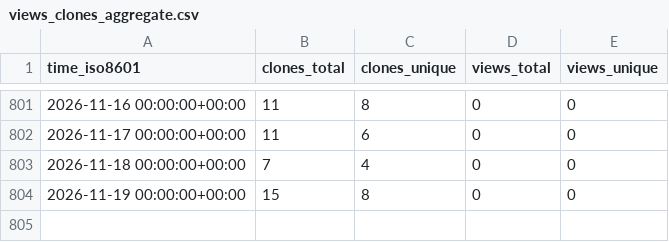
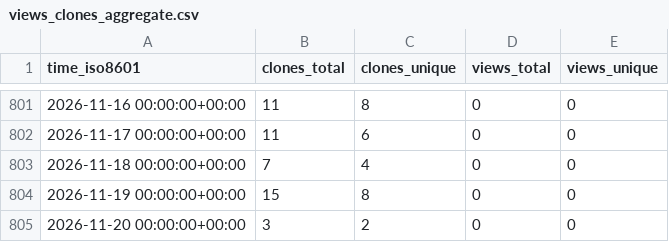
Before and after one commit to demichie/OpenPDAC-12, a CSV file: demichie/OpenPDAC-12/ghrs-data/views_clones_aggregate.csv, drawn as a sheet; only a part is shown, gaps mark what is left out; the diff names each change by its address in the sheet, - before the commit and + after, or states it on an @@ line.

```diff
--- a/demichie/OpenPDAC-12/ghrs-data/views_clones_aggregate.csv
+++ b/demichie/OpenPDAC-12/ghrs-data/views_clones_aggregate.csv
+row 805: 2026-11-20 00:00:00+00:00 | 3 | 2 | 0 | 0
```
Also changed, not shown: 1 other file.
